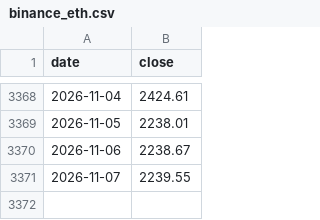
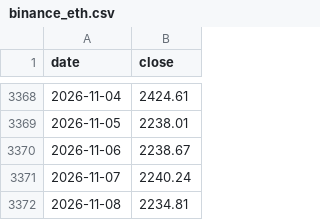
Before and after one commit to cool1990/Invest_Dashboard_V2, a CSV file: data/raw/crypto/binance_eth.csv, drawn as a sheet; only a part is shown, gaps mark what is left out.

```diff
--- a/data/raw/crypto/binance_eth.csv
+++ b/data/raw/crypto/binance_eth.csv
@@ -3370,2 +3370,3 @@ date,close
 2026-11-06,2238.67
-2026-11-07,2239.55
+2026-11-07,2240.24
+2026-11-08,2234.81
```
Also changed, not shown: data/raw/crypto/binance_btc.csv, data/raw/crypto/binance_oi.csv, 11 other files.
